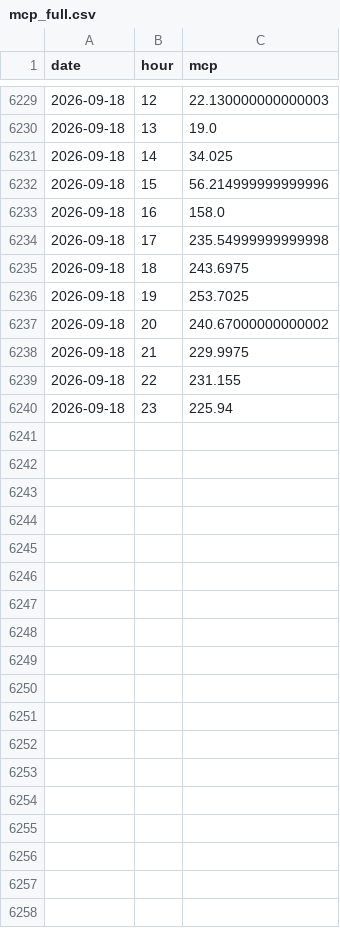
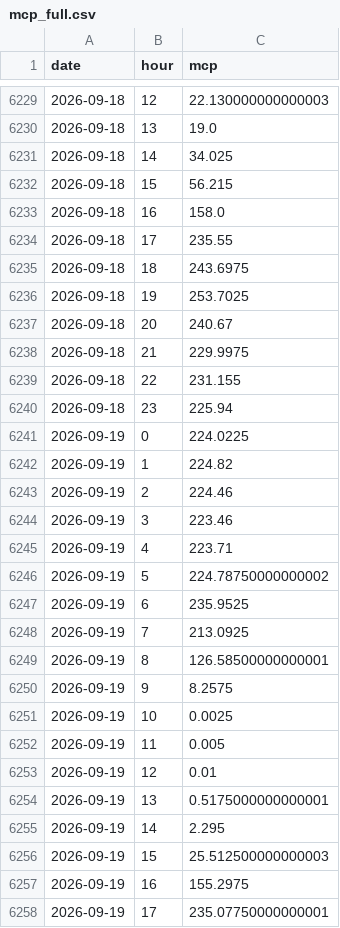
Before and after one commit to VaGlar/EnEx-WebScraping, a CSV file: data/mcp_full.csv, drawn as a sheet; only a part is shown, gaps mark what is left out; the diff covers the shown part only.

```diff
--- a/data/mcp_full.csv
+++ b/data/mcp_full.csv
@@ -6231,8 +6231,8 @@ date,hour,mcp
 2026-09-18,14,34.025
-2026-09-18,15,56.214999999999996
+2026-09-18,15,56.215
 2026-09-18,16,158.0
-2026-09-18,17,235.54999999999998
+2026-09-18,17,235.55
 2026-09-18,18,243.6975
 2026-09-18,19,253.7025
-2026-09-18,20,240.67000000000002
+2026-09-18,20,240.67
 2026-09-18,21,229.9975
@@ -6240 +6240,19 @@ date,hour,mcp
 2026-09-18,23,225.94
+2026-09-19,0,224.0225
+2026-09-19,1,224.82
+2026-09-19,2,224.46
+2026-09-19,3,223.46
+2026-09-19,4,223.71
+2026-09-19,5,224.78750000000002
+2026-09-19,6,235.9525
+2026-09-19,7,213.0925
+2026-09-19,8,126.58500000000001
+2026-09-19,9,8.2575
+2026-09-19,10,0.0025
+2026-09-19,11,0.005
+2026-09-19,12,0.01
+2026-09-19,13,0.5175000000000001
+2026-09-19,14,2.295
+2026-09-19,15,25.512500000000003
+2026-09-19,16,155.2975
+2026-09-19,17,235.07750000000001
```
Also changed, not shown: 6 added rows and 2 edited cells elsewhere in this file.
